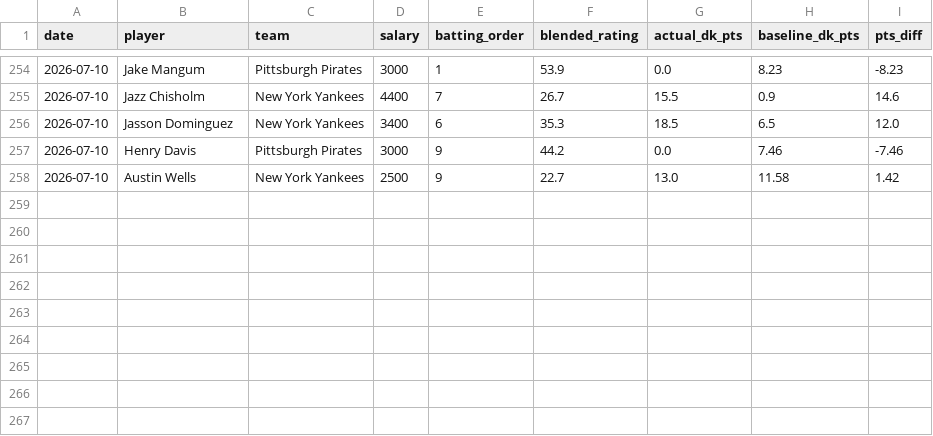
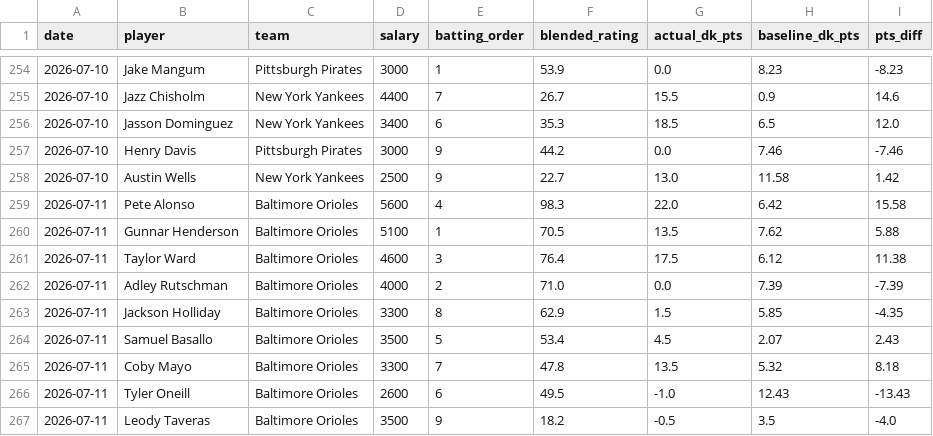
Before and after one commit to kklosowiak/MlbDFS, a CSV file: scratch/passive_tracker/signals/anti_chalk_smash_log.csv, drawn as a sheet; only a part is shown, gaps mark what is left out.

```diff
--- a/scratch/passive_tracker/signals/anti_chalk_smash_log.csv
+++ b/scratch/passive_tracker/signals/anti_chalk_smash_log.csv
@@ -258 +258,10 @@ date,player,team,salary,batting_order,blended_rating,actual_dk_pts,baseline_dk_p
 2026-07-10,Austin Wells,New York Yankees,2500,9,22.7,13.0,11.58,1.42
+2026-07-11,Pete Alonso,Baltimore Orioles,5600,4,98.3,22.0,6.42,15.58
+2026-07-11,Gunnar Henderson,Baltimore Orioles,5100,1,70.5,13.5,7.62,5.88
+2026-07-11,Taylor Ward,Baltimore Orioles,4600,3,76.4,17.5,6.12,11.38
+2026-07-11,Adley Rutschman,Baltimore Orioles,4000,2,71.0,0.0,7.39,-7.39
+2026-07-11,Jackson Holliday,Baltimore Orioles,3300,8,62.9,1.5,5.85,-4.35
+2026-07-11,Samuel Basallo,Baltimore Orioles,3500,5,53.4,4.5,2.07,2.43
+2026-07-11,Coby Mayo,Baltimore Orioles,3300,7,47.8,13.5,5.32,8.18
+2026-07-11,Tyler Oneill,Baltimore Orioles,2600,6,49.5,-1.0,12.43,-13.43
+2026-07-11,Leody Taveras,Baltimore Orioles,3500,9,18.2,-0.5,3.5,-4.0
```
Also changed, not shown: scratch/passive_tracker/signals/elite_platoon_log.csv, scratch/passive_tracker/signals/hot_msmi_log.csv, 15 other files.
